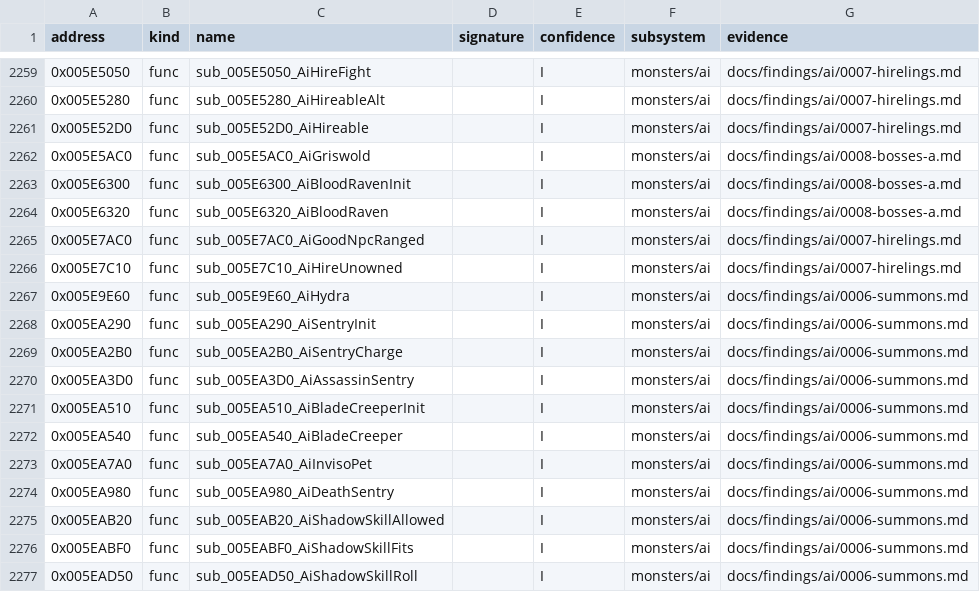
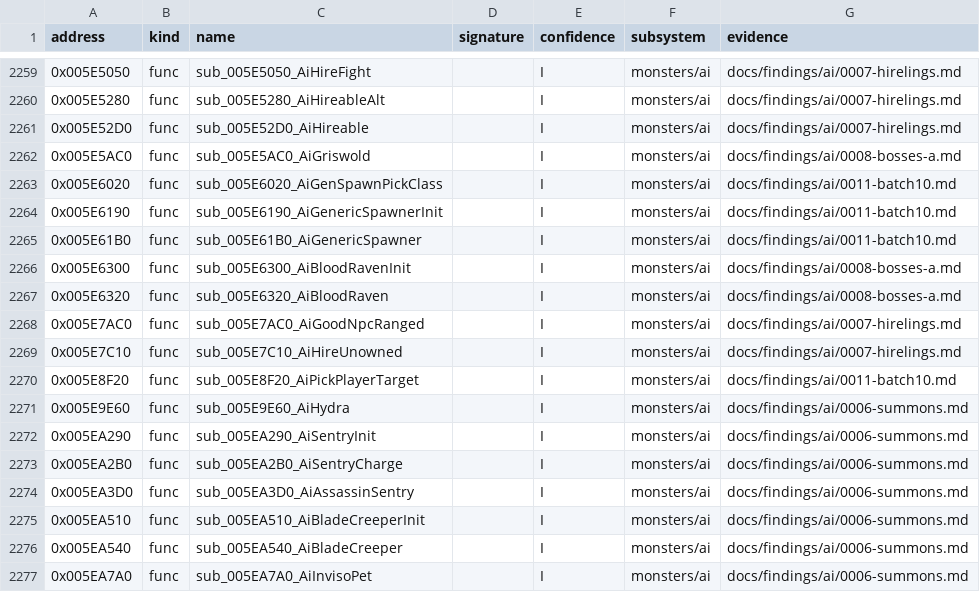
Before and after one commit to IgorKonovalov/diablo-2-recompilation, a CSV file: re/symbols.csv, drawn as a sheet; only a part is shown, gaps mark what is left out; the shorter side is filled out with more unchanged rows; the diff covers the shown part only.

Commit message:
docs(findings): ai/0011 plan 0052 P1.2 catalogue batch 10 (pool-G), 3 600 emulated cases, 26 symbols I

```diff
--- a/re/symbols.csv
+++ b/re/symbols.csv
@@ -2262,2 +2262,5 @@ address,kind,name,signature,confidence,subsystem,evidence
 0x005E5AC0,func,sub_005E5AC0_AiGriswold,,I,monsters/ai,docs/findings/ai/0008-bosses-a.md
+0x005E6020,func,sub_005E6020_AiGenSpawnPickClass,,I,monsters/ai,docs/findings/ai/0011-batch10.md
+0x005E6190,func,sub_005E6190_AiGenericSpawnerInit,,I,monsters/ai,docs/findings/ai/0011-batch10.md
+0x005E61B0,func,sub_005E61B0_AiGenericSpawner,,I,monsters/ai,docs/findings/ai/0011-batch10.md
 0x005E6300,func,sub_005E6300_AiBloodRavenInit,,I,monsters/ai,docs/findings/ai/0008-bosses-a.md
@@ -2266,2 +2269,3 @@ address,kind,name,signature,confidence,subsystem,evidence
 0x005E7C10,func,sub_005E7C10_AiHireUnowned,,I,monsters/ai,docs/findings/ai/0007-hirelings.md
+0x005E8F20,func,sub_005E8F20_AiPickPlayerTarget,,I,monsters/ai,docs/findings/ai/0011-batch10.md
 0x005E9E60,func,sub_005E9E60_AiHydra,,I,monsters/ai,docs/findings/ai/0006-summons.md
```
Also changed, not shown: 22 added rows elsewhere in this file, 4 other files.
